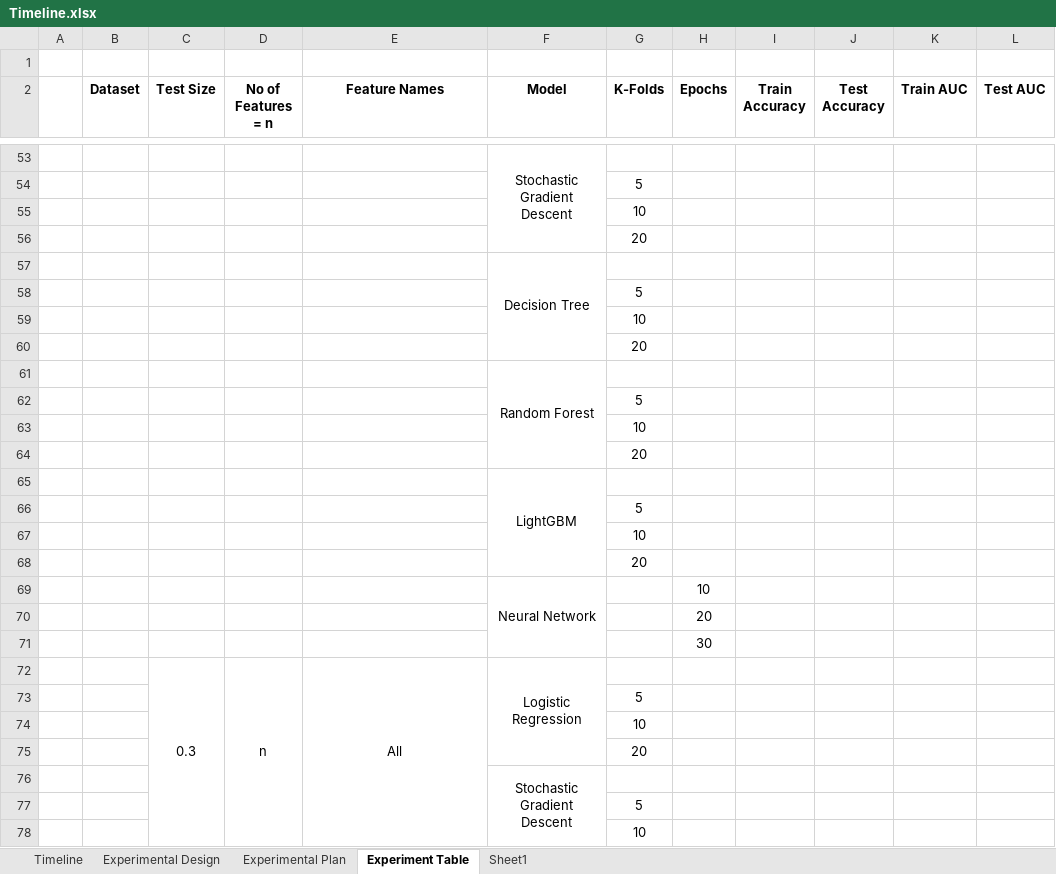
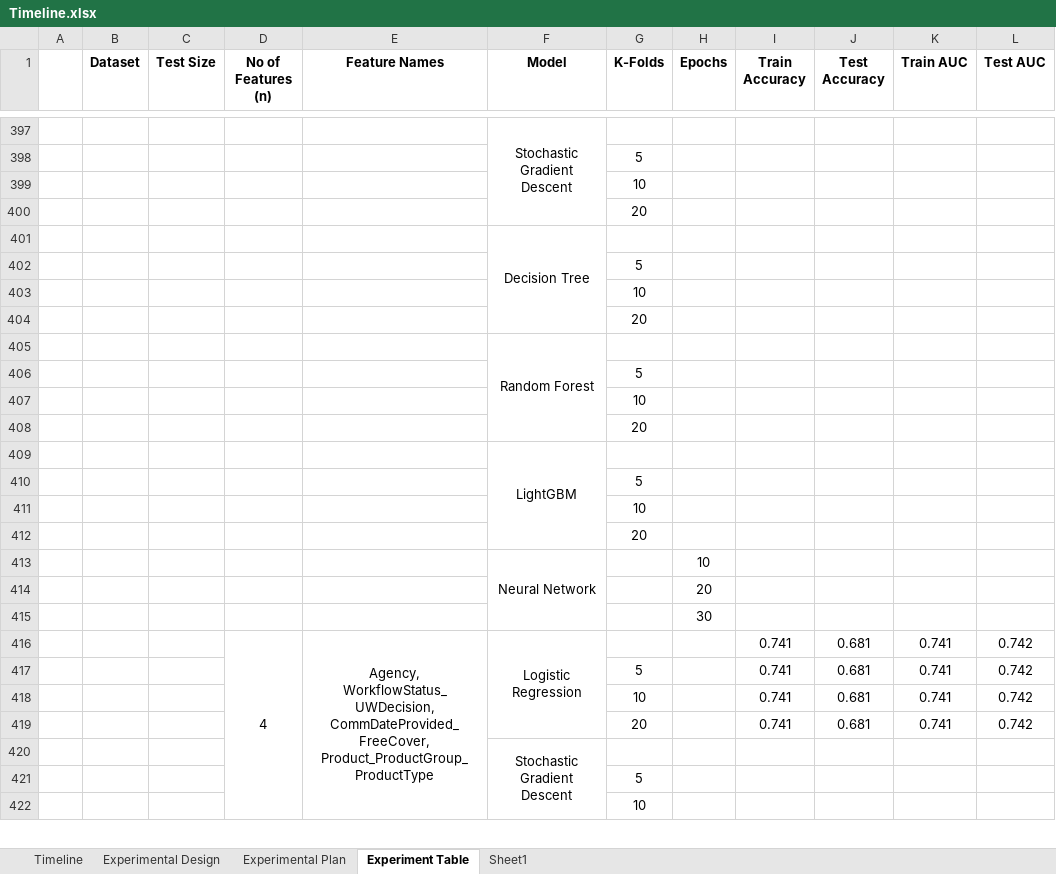
Before and after one commit to greg-la/MSc-Capstone, an Excel workbook: Timeline.xlsx, sheet Experiment Table, drawn as a sheet; only a part is shown, gaps mark what is left out; values as stored, in another font and other column widths than the file's, no borders; removed rows and columns are numbered as before the commit, all else as after; the diff covers the shown part only; the diff names each change by its address in the sheet, - before the commit and + after, or states it on an @@ line.

Commit message:
Experiment against top-n features

```diff
--- a/Timeline.xlsx (sheet Experiment Table)
+++ b/Timeline.xlsx (sheet Experiment Table)
-row 1: (empty)
-D1: No of Features = n
+D1: No of Features (n)
-row 72:  |  | 0.3 | n | All | Logistic Regression
@@ row 73 moved to row 245: 5 @@
@@ row 74 moved to row 246: 10 @@
@@ row 75 moved to row 247: 20 @@
+row 416:  |  |  | 4 | Agency, WorkflowStatus_UWDecision, CommDateProvided_FreeCover, Product_ProductGroup_ProductType | Logistic Regression |  |  | 0.741 | 0.681 | 0.741 | 0.742
+row 417:  |  |  |  |  |  | 5 |  | 0.741 | 0.681 | 0.741 | 0.742
+row 418:  |  |  |  |  |  | 10 |  | 0.741 | 0.681 | 0.741 | 0.742
+row 419:  |  |  |  |  |  | 20 |  | 0.741 | 0.681 | 0.741 | 0.742
```
Also changed, not shown: 378 added rows, 235 removed rows, 14 moved rows, 35 edited cells, cell formats and merged cells elsewhere in this sheet, 3 other files.
